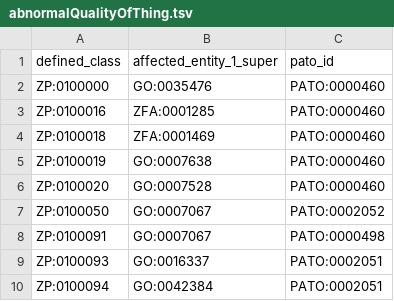
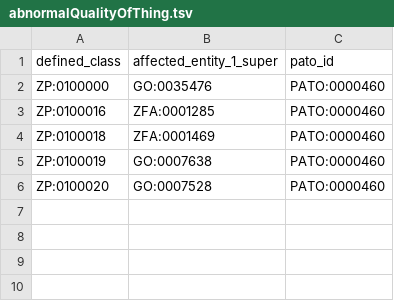
Before and after one commit to obophenotype/zebrafish-phenotype-ontology, a TSV file: src/patterns/data/manual/abnormalQualityOfThing.tsv, drawn as a sheet; the diff names each change by its address in the sheet, - before the commit and + after, or states it on an @@ line.

```diff
--- a/src/patterns/data/manual/abnormalQualityOfThing.tsv
+++ b/src/patterns/data/manual/abnormalQualityOfThing.tsv
-row 7: ZP:0100050 | GO:0007067 | PATO:0002052
-row 8: ZP:0100091 | GO:0007067 | PATO:0000498
-row 9: ZP:0100093 | GO:0016337 | PATO:0002051
-row 10: ZP:0100094 | GO:0042384 | PATO:0002051
```
Also changed, not shown: src/patterns/data/manual/abnormalQualityOccursInThing.tsv, src/patterns/data/manual/abnormalQualityPartOfThing.tsv, 1 other file.
